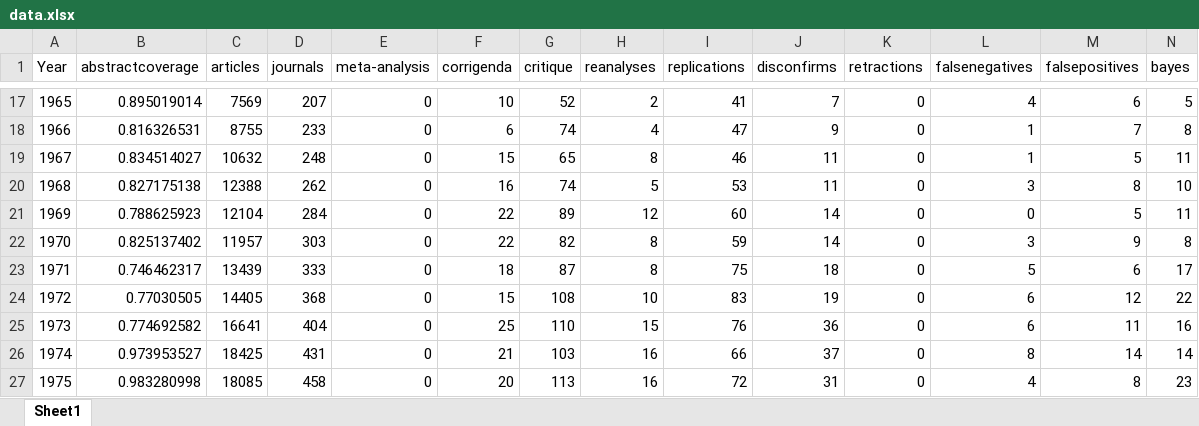
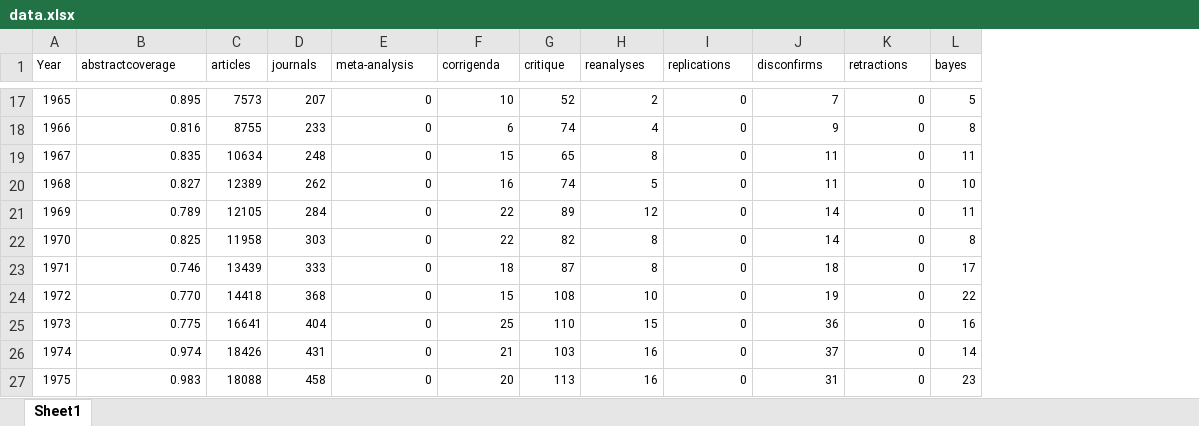
Before and after one commit to chartgerink/2015growth, an Excel workbook: data/data.xlsx, sheet Sheet1, drawn as a sheet; only a part is shown, gaps mark what is left out; values as stored, in another font and other column widths than the file's, no borders; removed rows and columns are numbered as before the commit, all else as after; the diff covers the shown part only; the diff names each change by its address in the sheet, - before the commit and + after, or states it on an @@ line.

```diff
--- a/data/data.xlsx (sheet Sheet1)
+++ b/data/data.xlsx (sheet Sheet1)
-column L (falsenegatives), rows 17-27: 4 | 1 | 1 | 3 | 0 | 3 | 5 | 6 | 6 | 8 | 4
-column M (falsepositives), rows 17-27: 6 | 7 | 5 | 8 | 5 | 9 | 6 | 12 | 11 | 14 | 8
@@ A1:K27 text size: smaller @@
@@ L1:L27 text size: smaller @@
-B17 (abstractcoverage): 0.895019014
+B17 (abstractcoverage): 0.895
-C17 (articles): 7569
+C17 (articles): 7573
-I17 (replications): 41
+I17 (replications): 0
-B18 (abstractcoverage): 0.816326531
+B18 (abstractcoverage): 0.816
-I18 (replications): 47
+I18 (replications): 0
-B19 (abstractcoverage): 0.834514027
+B19 (abstractcoverage): 0.835
-C19 (articles): 10632
+C19 (articles): 10634
-I19 (replications): 46
+I19 (replications): 0
-B20 (abstractcoverage): 0.827175138
+B20 (abstractcoverage): 0.827
-C20 (articles): 12388
+C20 (articles): 12389
-I20 (replications): 53
+I20 (replications): 0
-B21 (abstractcoverage): 0.788625923
+B21 (abstractcoverage): 0.789
-C21 (articles): 12104
+C21 (articles): 12105
-I21 (replications): 60
+I21 (replications): 0
-B22 (abstractcoverage): 0.825137402
+B22 (abstractcoverage): 0.825
-C22 (articles): 11957
+C22 (articles): 11958
-I22 (replications): 59
+I22 (replications): 0
-B23 (abstractcoverage): 0.746462317
+B23 (abstractcoverage): 0.746
-I23 (replications): 75
+I23 (replications): 0
-B24 (abstractcoverage): 0.77030505
+B24 (abstractcoverage): 0.770
-C24 (articles): 14405
+C24 (articles): 14418
-I24 (replications): 83
+I24 (replications): 0
-B25 (abstractcoverage): 0.774692582
+B25 (abstractcoverage): 0.775
-I25 (replications): 76
+I25 (replications): 0
-B26 (abstractcoverage): 0.973953527
+B26 (abstractcoverage): 0.974
-C26 (articles): 18425
+C26 (articles): 18426
-I26 (replications): 66
+I26 (replications): 0
-B27 (abstractcoverage): 0.983280998
+B27 (abstractcoverage): 0.983
-C27 (articles): 18085
+C27 (articles): 18088
-I27 (replications): 72
+I27 (replications): 0
```
Also changed, not shown: 8 added rows, 7 removed rows, 138 edited cells and cell formats elsewhere in this sheet, archive/Tables.xlsx, 35 other files.
